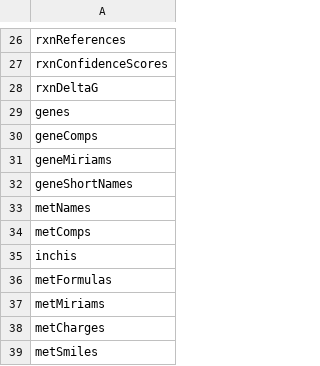
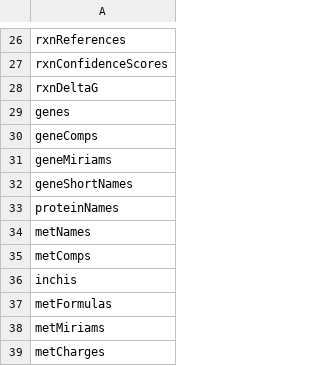
Before and after one commit to SysBioChalmers/RAVEN, a CSV file: struct_conversion/orderRavenFields.csv, drawn as a sheet; only a part is shown, gaps mark what is left out; the shorter side is filled out with more unchanged rows; the diff names each change by its address in the sheet, - before the commit and + after, or states it on an @@ line.

Commit message:
feat: additional model fields (#559)
* feat: ravenCobraWrapper supports more fields

* feat: proteinNames field

* chore: updateDocumentation

* fix: import/exportModel and fillGaps test

* fix: orderRavenFields proteinNames field

* fix: importModel with non-ASCII path

```diff
--- a/struct_conversion/orderRavenFields.csv
+++ b/struct_conversion/orderRavenFields.csv
+row 33: proteinNames
```
Also changed, not shown: 34 other files.
